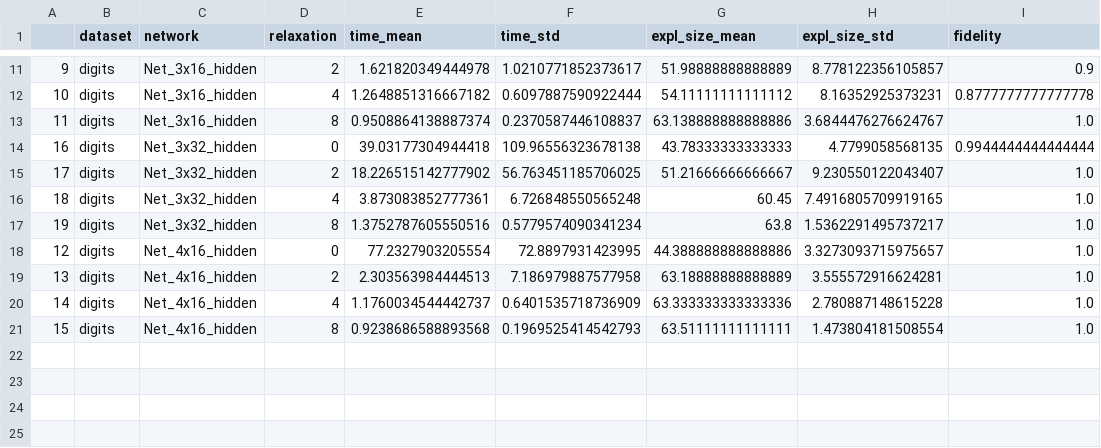
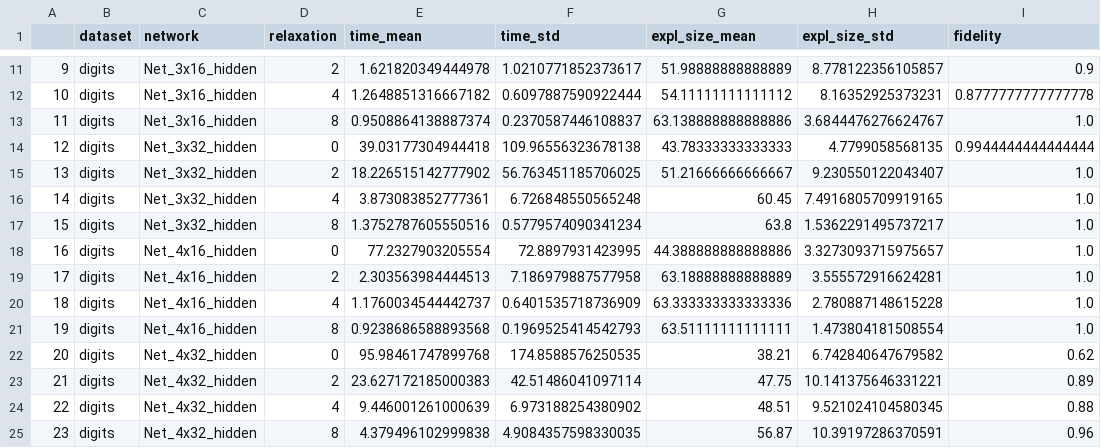
Before and after one commit to Luizfernandopq/XAI-nn-relu, a CSV file: Results/digits.csv, drawn as a sheet; only a part is shown, gaps mark what is left out.

Commit message:
digits

```diff
--- a/Results/digits.csv
+++ b/Results/digits.csv
@@ -13,9 +13,13 @@
 11,digits,Net_3x16_hidden,8,0.9508864138887374,0.2370587446108837,63.138888888888886,3.6844476276624767,1.0
-16,digits,Net_3x32_hidden,0,39.03177304944418,109.96556323678138,43.78333333333333,4.7799058568135,0.9944444444444444
-17,digits,Net_3x32_hidden,2,18.226515142777902,56.763451185706025,51.21666666666667,9.230550122043407,1.0
-18,digits,Net_3x32_hidden,4,3.873083852777361,6.726848550565248,60.45,7.4916805709919165,1.0
-19,digits,Net_3x32_hidden,8,1.3752787605550516,0.5779574090341234,63.8,1.5362291495737217,1.0
-12,digits,Net_4x16_hidden,0,77.2327903205554,72.8897931423995,44.388888888888886,3.3273093715975657,1.0
-13,digits,Net_4x16_hidden,2,2.303563984444513,7.186979887577958,63.18888888888889,3.555572916624281,1.0
-14,digits,Net_4x16_hidden,4,1.1760034544442737,0.6401535718736909,63.333333333333336,2.780887148615228,1.0
-15,digits,Net_4x16_hidden,8,0.9238686588893568,0.1969525414542793,63.51111111111111,1.473804181508554,1.0
+12,digits,Net_3x32_hidden,0,39.03177304944418,109.96556323678138,43.78333333333333,4.7799058568135,0.9944444444444444
+13,digits,Net_3x32_hidden,2,18.226515142777902,56.763451185706025,51.21666666666667,9.230550122043407,1.0
+14,digits,Net_3x32_hidden,4,3.873083852777361,6.726848550565248,60.45,7.4916805709919165,1.0
+15,digits,Net_3x32_hidden,8,1.3752787605550516,0.5779574090341234,63.8,1.5362291495737217,1.0
+16,digits,Net_4x16_hidden,0,77.2327903205554,72.8897931423995,44.388888888888886,3.3273093715975657,1.0
+17,digits,Net_4x16_hidden,2,2.303563984444513,7.186979887577958,63.18888888888889,3.555572916624281,1.0
+18,digits,Net_4x16_hidden,4,1.1760034544442737,0.6401535718736909,63.333333333333336,2.780887148615228,1.0
+19,digits,Net_4x16_hidden,8,0.9238686588893568,0.1969525414542793,63.51111111111111,1.473804181508554,1.0
+20,digits,Net_4x32_hidden,0,95.98461747899768,174.8588576250535,38.21,6.742840647679582,0.62
+21,digits,Net_4x32_hidden,2,23.627172185000383,42.51486041097114,47.75,10.141375646331221,0.89
+22,digits,Net_4x32_hidden,4,9.446001261000639,6.973188254380902,48.51,9.521024104580345,0.88
+23,digits,Net_4x32_hidden,8,4.379496102999838,4.9084357598330035,56.87,10.39197286370591,0.96
```
Also changed, not shown: 1 other file.
